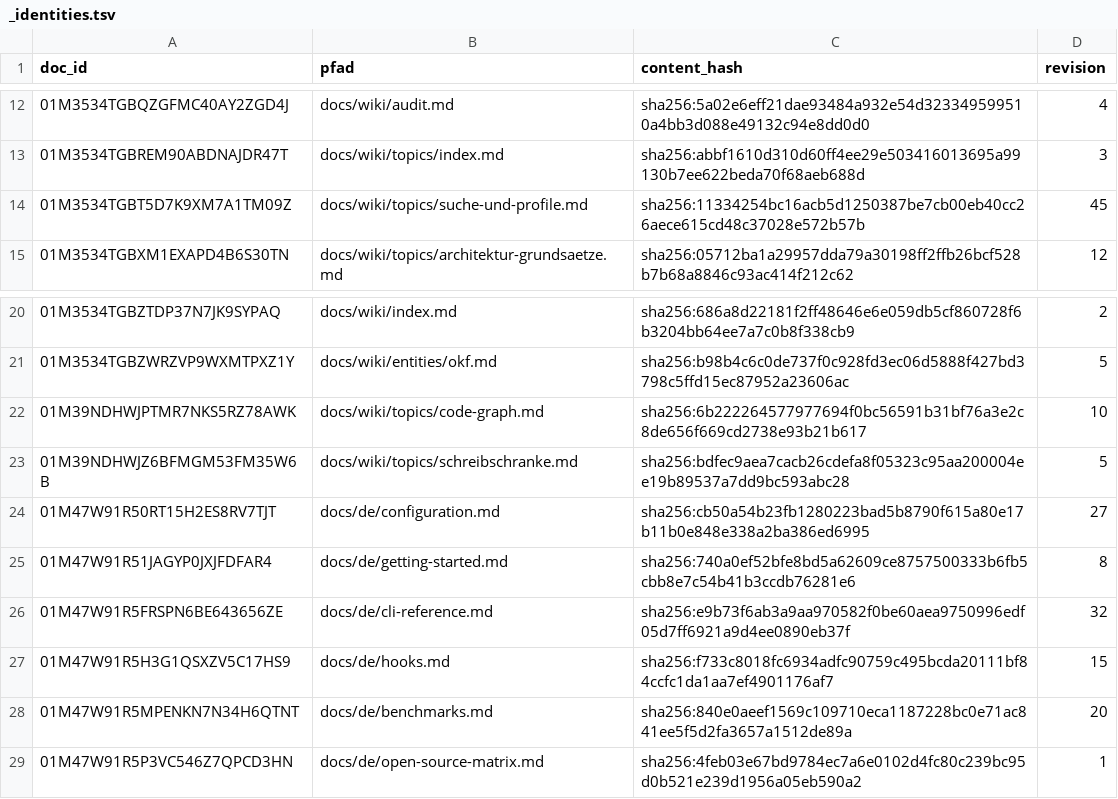
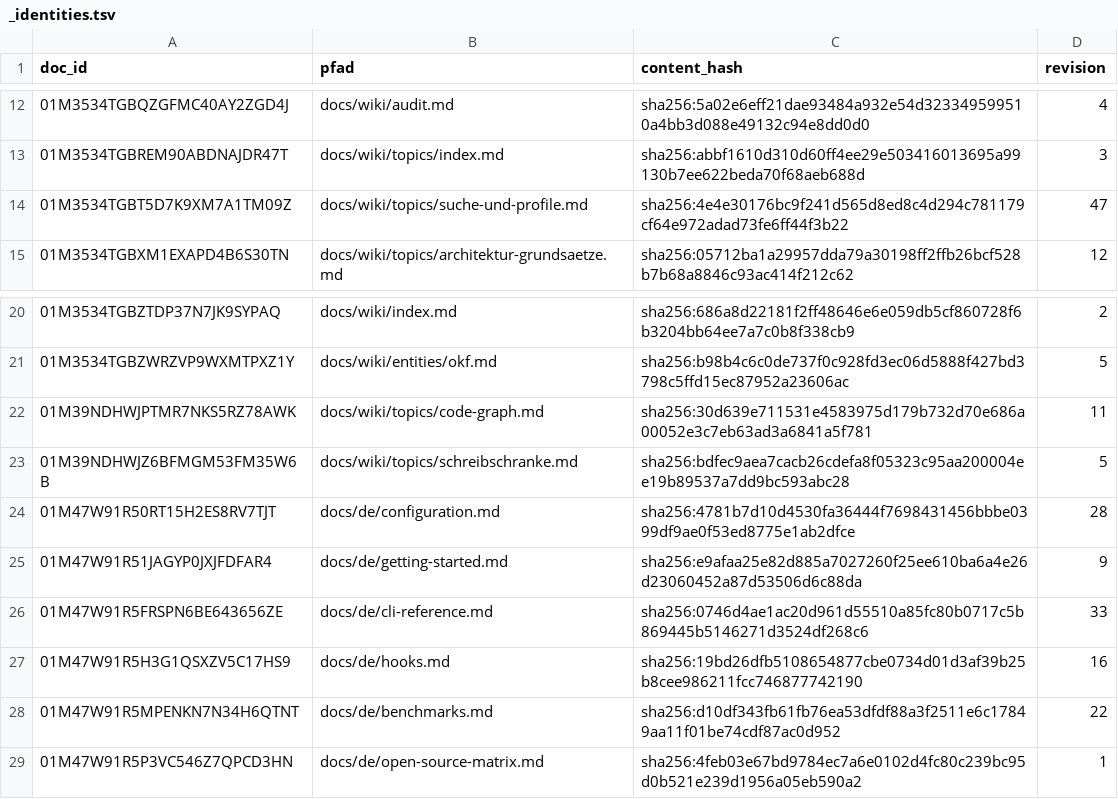
Before and after one commit to xidus90/loomux, a TSV file: _identities.tsv, drawn as a sheet; only a part is shown, gaps mark what is left out.

```diff
--- a/_identities.tsv
+++ b/_identities.tsv
@@ -13,3 +13,3 @@ doc_id	pfad	content_hash	revision
 01M3534TGBREM90ABDNAJDR47T	docs/wiki/topics/index.md	sha256:abbf1610d310d60ff4ee29e503416013695a99130b7ee622beda70f68aeb688d	3
-01M3534TGBT5D7K9XM7A1TM09Z	docs/wiki/topics/suche-und-profile.md	sha256:11334254bc16acb5d1250387be7cb00eb40cc26aece615cd48c37028e572b57b	45
+01M3534TGBT5D7K9XM7A1TM09Z	docs/wiki/topics/suche-und-profile.md	sha256:4e4e30176bc9f241d565d8ed8c4d294c781179cf64e972adad73fe6ff44f3b22	47
 01M3534TGBXM1EXAPD4B6S30TN	docs/wiki/topics/architektur-grundsaetze.md	sha256:05712ba1a29957dda79a30198ff2ffb26bcf528b7b68a8846c93ac414f212c62	12
@@ -21,9 +21,9 @@ doc_id	pfad	content_hash	revision
 01M3534TGBZWRZVP9WXMTPXZ1Y	docs/wiki/entities/okf.md	sha256:b98b4c6c0de737f0c928fd3ec06d5888f427bd3798c5ffd15ec87952a23606ac	5
-01M39NDHWJPTMR7NKS5RZ78AWK	docs/wiki/topics/code-graph.md	sha256:6b222264577977694f0bc56591b31bf76a3e2c8de656f669cd2738e93b21b617	10
+01M39NDHWJPTMR7NKS5RZ78AWK	docs/wiki/topics/code-graph.md	sha256:30d639e711531e4583975d179b732d70e686a00052e3c7eb63ad3a6841a5f781	11
 01M39NDHWJZ6BFMGM53FM35W6B	docs/wiki/topics/schreibschranke.md	sha256:bdfec9aea7cacb26cdefa8f05323c95aa200004ee19b89537a7dd9bc593abc28	5
-01M47W91R50RT15H2ES8RV7TJT	docs/de/configuration.md	sha256:cb50a54b23fb1280223bad5b8790f615a80e17b11b0e848e338a2ba386ed6995	27
-01M47W91R51JAGYP0JXJFDFAR4	docs/de/getting-started.md	sha256:740a0ef52bfe8bd5a62609ce8757500333b6fb5cbb8e7c54b41b3ccdb76281e6	8
-01M47W91R5FRSPN6BE643656ZE	docs/de/cli-reference.md	sha256:e9b73f6ab3a9aa970582f0be60aea9750996edf05d7ff6921a9d4ee0890eb37f	32
-01M47W91R5H3G1QSXZV5C17HS9	docs/de/hooks.md	sha256:f733c8018fc6934adfc90759c495bcda20111bf84ccfc1da1aa7ef4901176af7	15
-01M47W91R5MPENKN7N34H6QTNT	docs/de/benchmarks.md	sha256:840e0aeef1569c109710eca1187228bc0e71ac841ee5f5d2fa3657a1512de89a	20
+01M47W91R50RT15H2ES8RV7TJT	docs/de/configuration.md	sha256:4781b7d10d4530fa36444f7698431456bbbe0399df9ae0f53ed8775e1ab2dfce	28
+01M47W91R51JAGYP0JXJFDFAR4	docs/de/getting-started.md	sha256:e9afaa25e82d885a7027260f25ee610ba6a4e26d23060452a87d53506d6c88da	9
+01M47W91R5FRSPN6BE643656ZE	docs/de/cli-reference.md	sha256:0746d4ae1ac20d961d55510a85fc80b0717c5b869445b5146271d3524df268c6	33
+01M47W91R5H3G1QSXZV5C17HS9	docs/de/hooks.md	sha256:19bd26dfb5108654877cbe0734d01d3af39b25b8cee986211fcc746877742190	16
+01M47W91R5MPENKN7N34H6QTNT	docs/de/benchmarks.md	sha256:d10df343fb61fb76ea53dfdf88a3f2511e6c17849aa11f01be74cdf87ac0d952	22
 01M47W91R5P3VC546Z7QPCD3HN	docs/de/open-source-matrix.md	sha256:4feb03e67bd9784ec7a6e0102d4fc80c239bc95d0b521e239d1956a05eb590a2	1
```
Also changed, not shown: 33 other files.
